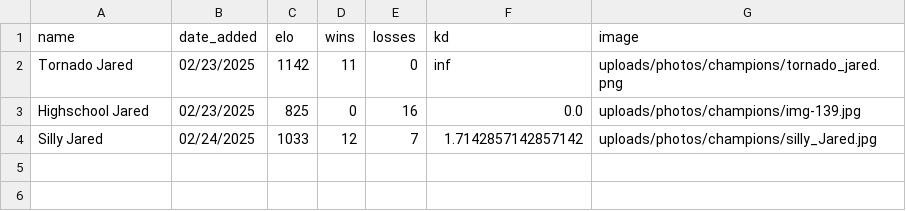
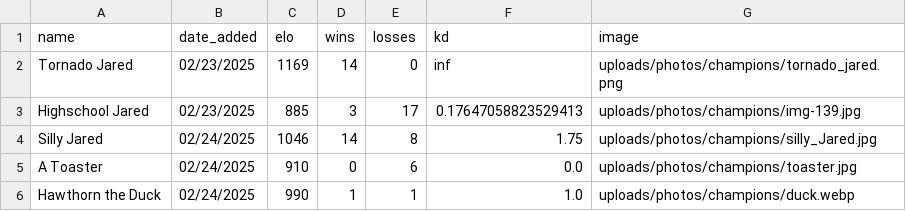
Before and after one commit to TheBearOfJare/Who_Would_Win, a CSV file: data/champion_data.csv, drawn as a sheet.

```diff
--- a/data/champion_data.csv
+++ b/data/champion_data.csv
@@ -1,4 +1,6 @@
 name,date_added,elo,wins,losses,kd,image
-Tornado Jared,02/23/2025,1142,11,0,inf,uploads/photos/champions/tornado_jared.png
-Highschool Jared,02/23/2025,825,0,16,0.0,uploads/photos/champions/img-139.jpg
-Silly Jared,02/24/2025,1033,12,7,1.7142857142857142,uploads/photos/champions/silly_Jared.jpg
+Tornado Jared,02/23/2025,1169,14,0,inf,uploads/photos/champions/tornado_jared.png
+Highschool Jared,02/23/2025,885,3,17,0.17647058823529413,uploads/photos/champions/img-139.jpg
+Silly Jared,02/24/2025,1046,14,8,1.75,uploads/photos/champions/silly_Jared.jpg
+A Toaster,02/24/2025,910,0,6,0.0,uploads/photos/champions/toaster.jpg
+Hawthorn the Duck,02/24/2025,990,1,1,1.0,uploads/photos/champions/duck.webp
```
Also changed, not shown: 6 other files.
